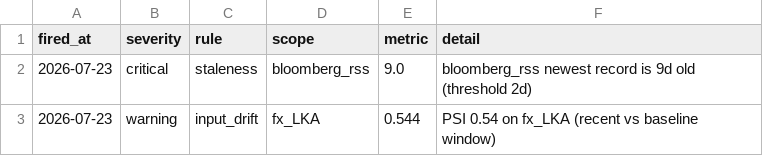
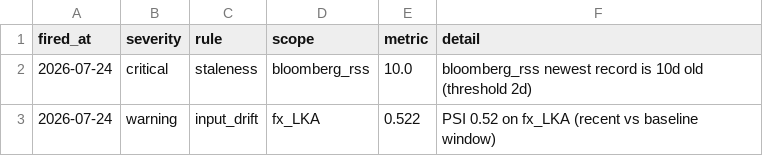
Before and after one commit to walk-on-the-wild-side/sovereign-monitor, a CSV file: dashboard_export/alerts.csv, drawn as a sheet.

```diff
--- a/dashboard_export/alerts.csv
+++ b/dashboard_export/alerts.csv
@@ -1,3 +1,3 @@
 fired_at,severity,rule,scope,metric,detail
-2026-07-23,critical,staleness,bloomberg_rss,9.0,bloomberg_rss newest record is 9d old (threshold 2d)
-2026-07-23,warning,input_drift,fx_LKA,0.544,PSI 0.54 on fx_LKA (recent vs baseline window)
+2026-07-24,critical,staleness,bloomberg_rss,10.0,bloomberg_rss newest record is 10d old (threshold 2d)
+2026-07-24,warning,input_drift,fx_LKA,0.522,PSI 0.52 on fx_LKA (recent vs baseline window)
```
Also changed, not shown: dashboard_export/signals.csv, 3 other files.
